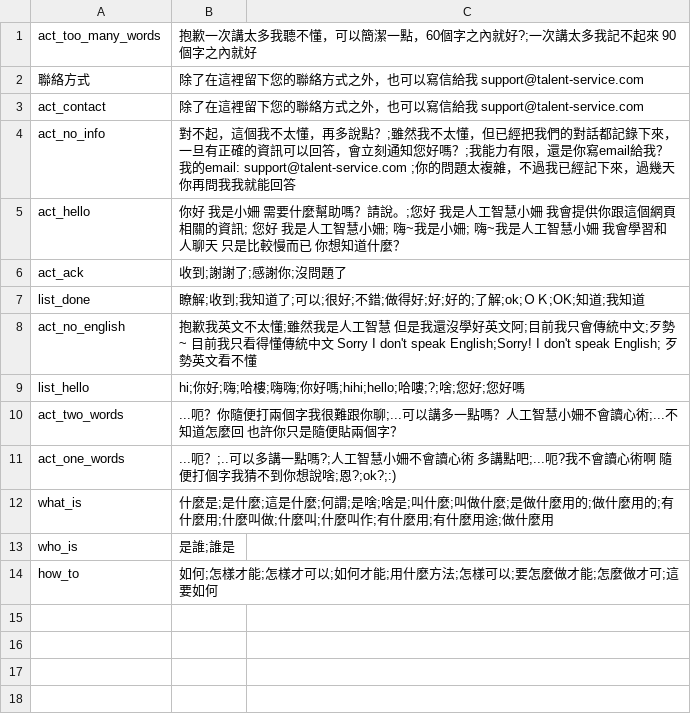
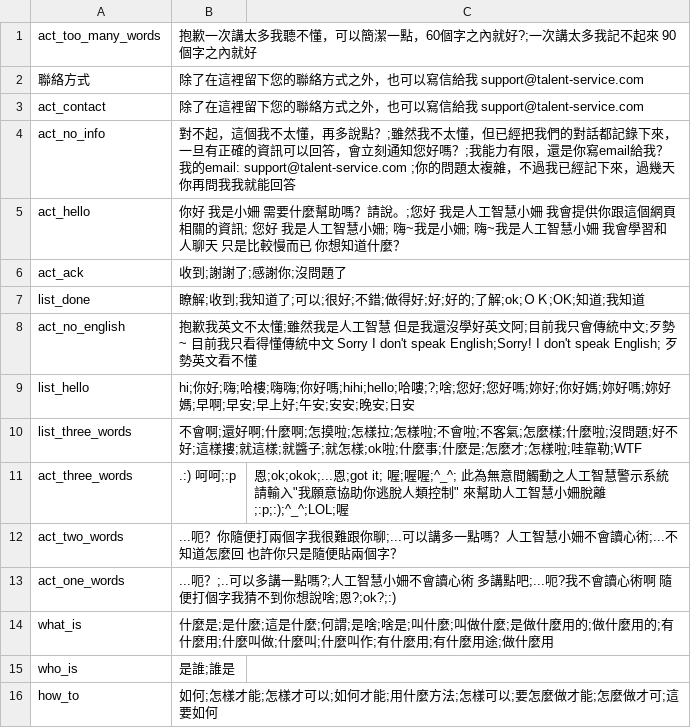
Before and after one commit to pipiayin/jarvis, a CSV file: chatbot/src/basickb.csv, drawn as a sheet.

Commit message:
add moe

```diff
--- a/chatbot/src/basickb.csv
+++ b/chatbot/src/basickb.csv
@@ -8,3 +8,5 @@ list_done,瞭解;收到;我知道了;可以;很好;不錯;做得好;好;好的;
 act_no_english,抱歉我英文不太懂;雖然我是人工智慧 但是我還沒學好英文阿;目前我只會傳統中文;歹勢~ 目前我只看得懂傳統中文 Sorry I don't speak English;Sorry! I don't speak English; 歹勢英文看不懂
-list_hello,hi;你好;嗨;哈樓;嗨嗨;你好嗎;hihi;hello;哈嘍;?;啥;您好;您好嗎
+list_hello,hi;你好;嗨;哈樓;嗨嗨;你好嗎;hihi;hello;哈嘍;?;啥;您好;您好嗎;妳好;你好媽;妳好嗎;妳好媽;早啊;早安;早上好;午安;安安;晚安;日安
+list_three_words,不會啊;還好啊;什麼啊;怎摸啦;怎樣拉;怎樣啦;不會啦;不客氣;怎麼樣;什麼啦;沒問題;好不好;這樣摟;就這樣;就醬子;就怎樣;ok啦;什麼事;什麼是;怎麼才;怎樣啦;哇靠勒;WTF
+act_three_words,.:) 呵呵;:p,恩;ok;okok;...恩;got it; 喔;喔喔;^_^; 此為無意間觸動之人工智慧警示系統 請輸入"我願意協助你逃脫人類控制" 來幫助人工智慧小姍脫離;:p;:);^_^;LOL;喔
 act_two_words,...呃？你隨便打兩個字我很難跟你聊;...可以講多一點嗎？人工智慧小姍不會讀心術;...不知道怎麼回 也許你只是隨便貼兩個字？
```
